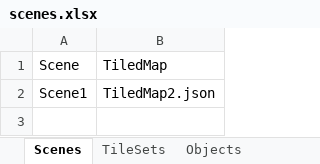
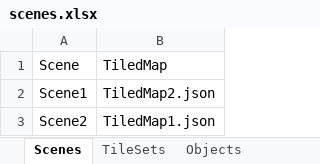
Before and after one commit to coco1pops/GameProject1, an Excel workbook: db/scenes.xlsx, sheet Scenes, drawn as a sheet; values as stored, in another font and other column widths than the file's, no borders; the diff names each change by its address in the sheet, - before the commit and + after, or states it on an @@ line.

Commit message:
Added Swap Scenes

```diff
--- a/db/scenes.xlsx (sheet Scenes)
+++ b/db/scenes.xlsx (sheet Scenes)
+row 3: Scene2 | TiledMap1.json
```
Also changed, not shown: sheet TileSets, sheet Objects, 9 other files.
